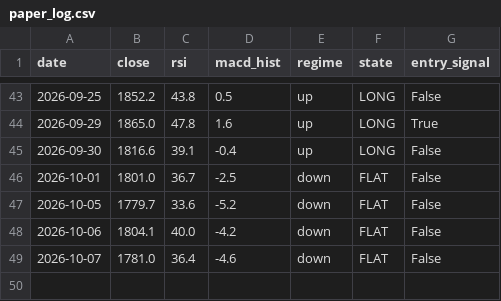
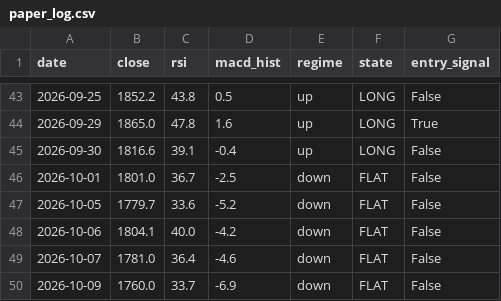
Before and after one commit to crayonshinchantest/Stocktest-2-, a CSV file: output/paper_log.csv, drawn as a sheet; only a part is shown, gaps mark what is left out.

```diff
--- a/output/paper_log.csv
+++ b/output/paper_log.csv
@@ -49 +49,2 @@ date,close,rsi,macd_hist,regime,state,entry_signal
 2026-10-07,1781.0,36.4,-4.6,down,FLAT,False
+2026-10-09,1760.0,33.7,-6.9,down,FLAT,False
```
